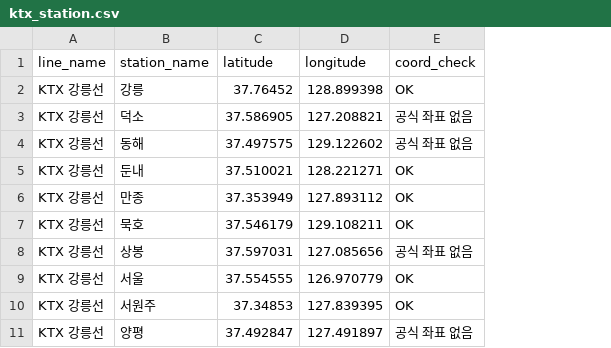
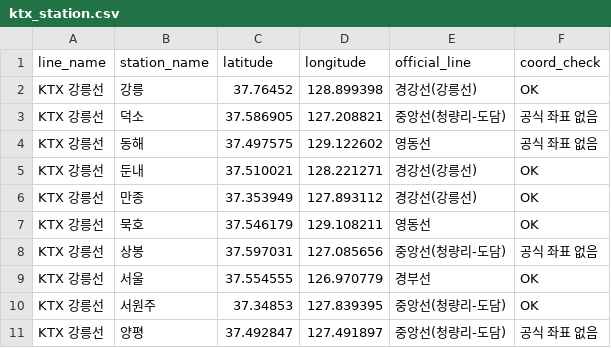
Before and after one commit to sinsun030508/Map-based-Urban-Rail-Feasibility-Simulator, a CSV file: data/build/ktx_station.csv, drawn as a sheet; only a part is shown; the diff names each change by its address in the sheet, - before the commit and + after, or states it on an @@ line.

```diff
--- a/data/build/ktx_station.csv
+++ b/data/build/ktx_station.csv
+column E (official_line), rows 2-11: 경강선(강릉선) | 중앙선(청량리-도담) | 영동선 | 경강선(강릉선) | 경강선(강릉선) | 영동선 | 중앙선(청량리-도담) | 경부선 | 중앙선(청량리-도담) | 중앙선(청량리-도담)
```
Also changed, not shown: 5 other files.
